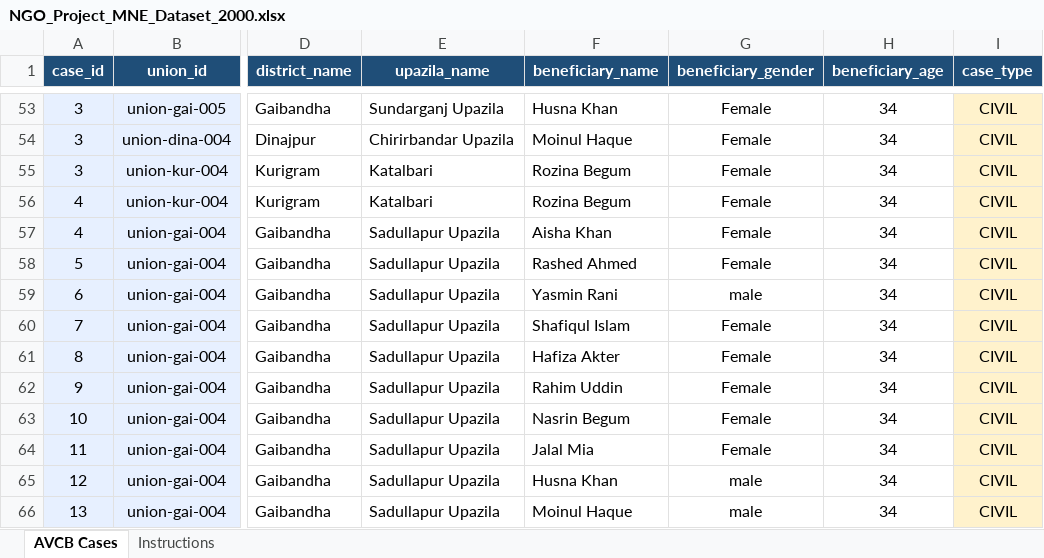
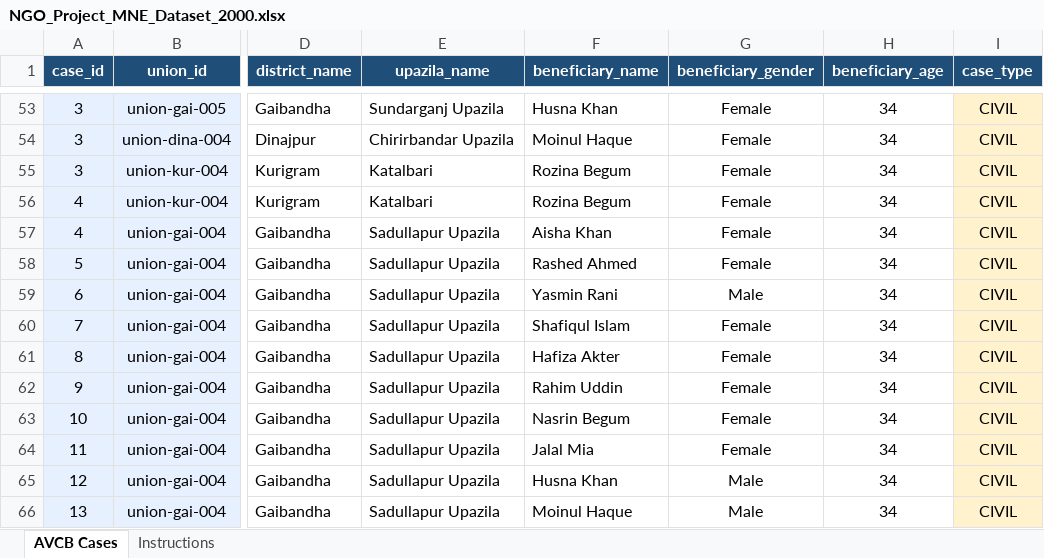
Before and after one commit to AliulAnowar/live-data-visualization, an Excel workbook: NGO_Project_MNE_Dataset_2000.xlsx, sheet AVCB Cases, drawn as a sheet; only a part is shown, gaps mark what is left out; values as stored, in another font and other column widths than the file's, no borders; the diff names each change by its address in the sheet, - before the commit and + after, or states it on an @@ line.

Commit message:
Add files via upload

```diff
--- a/NGO_Project_MNE_Dataset_2000.xlsx (sheet AVCB Cases)
+++ b/NGO_Project_MNE_Dataset_2000.xlsx (sheet AVCB Cases)
-G59 (beneficiary_gender): male
+G59 (beneficiary_gender): Male
-G65:G66 (beneficiary_gender): male
+G65:G66 (beneficiary_gender): Male
```
